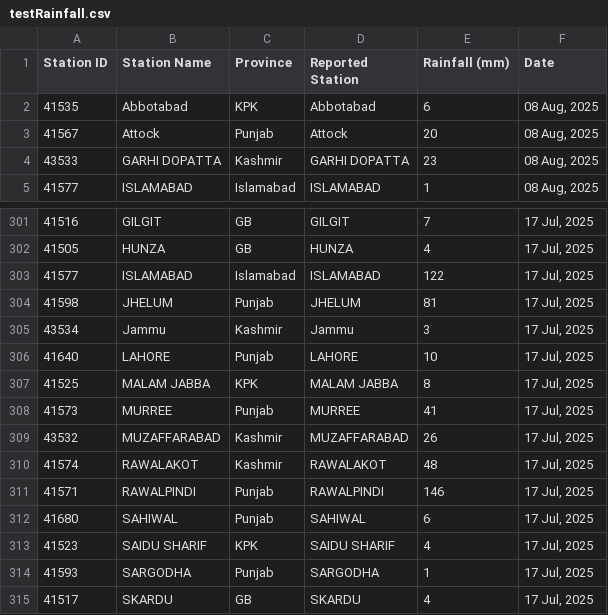
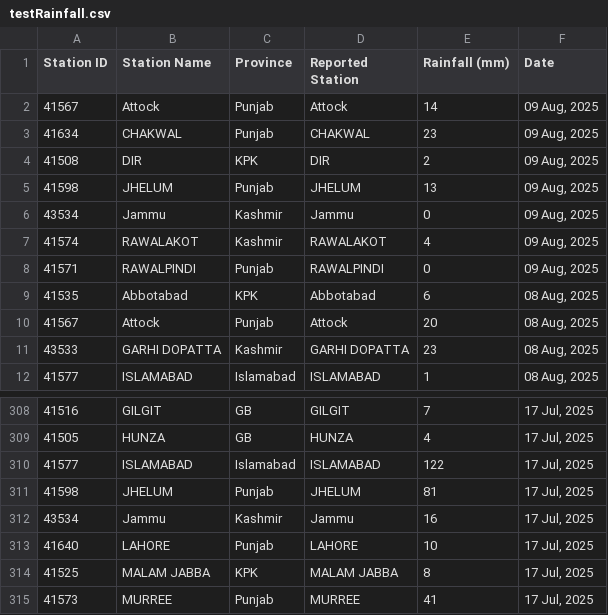
Before and after one commit to muhammadshah10/pakistan-rainfall-scraper, a CSV file: testRainfall.csv, drawn as a sheet; only a part is shown, gaps mark what is left out; the shorter side is filled out with more unchanged rows.

```diff
--- a/testRainfall.csv
+++ b/testRainfall.csv
@@ -1,2 +1,9 @@
 Station ID,Station Name,Province,Reported Station,Rainfall (mm),Date
+41567,Attock,Punjab,Attock,14,"09 Aug, 2025"
+41634,CHAKWAL,Punjab,CHAKWAL,23,"09 Aug, 2025"
+41508,DIR,KPK,DIR,2,"09 Aug, 2025"
+41598,JHELUM,Punjab,JHELUM,13,"09 Aug, 2025"
+43534,Jammu,Kashmir,Jammu,0,"09 Aug, 2025"
+41574,RAWALAKOT,Kashmir,RAWALAKOT,4,"09 Aug, 2025"
+41571,RAWALPINDI,Punjab,RAWALPINDI,0,"09 Aug, 2025"
 41535,Abbotabad,KPK,Abbotabad,6,"08 Aug, 2025"
@@ -304,3 +311,3 @@
 41598,JHELUM,Punjab,JHELUM,81,"17 Jul, 2025"
-43534,Jammu,Kashmir,Jammu,3,"17 Jul, 2025"
+43534,Jammu,Kashmir,Jammu,16,"17 Jul, 2025"
 41640,LAHORE,Punjab,LAHORE,10,"17 Jul, 2025"
```
